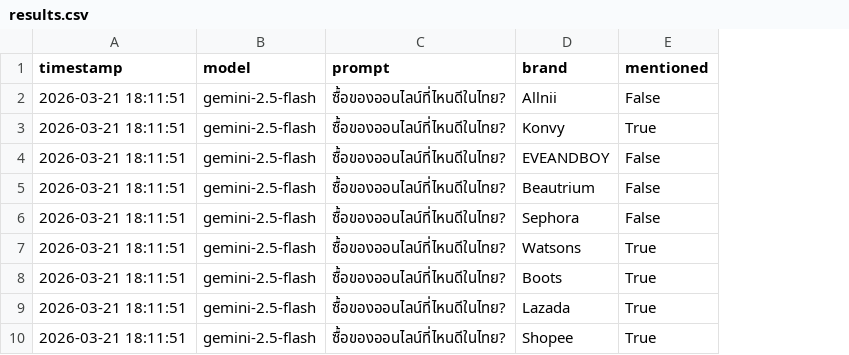
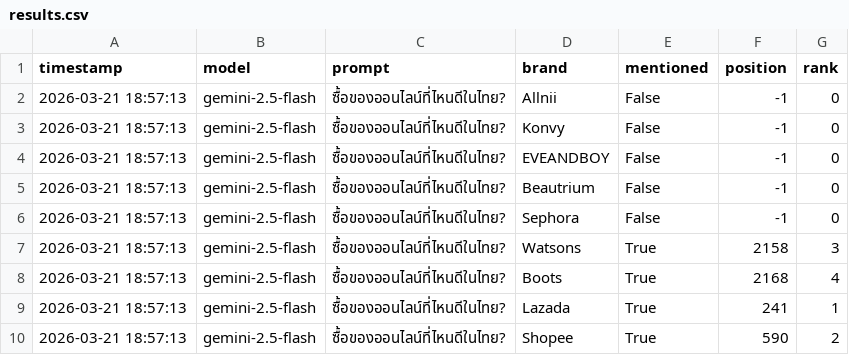
Before and after one commit to adulsaa-q/ai_brand_tracker, a CSV file: results.csv, drawn as a sheet; the diff names each change by its address in the sheet, - before the commit and + after, or states it on an @@ line.

Commit message:
feat: add position and rank tracking to CSV

```diff
--- a/results.csv
+++ b/results.csv
+column F (position), rows 2-10: -1 | -1 | -1 | -1 | -1 | 2158 | 2168 | 241 | 590
+column G (rank), rows 2-10: 0 | 0 | 0 | 0 | 0 | 3 | 4 | 1 | 2
-A2:A10 (timestamp): 2026-03-21 18:11:51
+A2:A10 (timestamp): 2026-03-21 18:57:13
-E3 (mentioned): True
+E3 (mentioned): False
```
Also changed, not shown: 1 other file.
